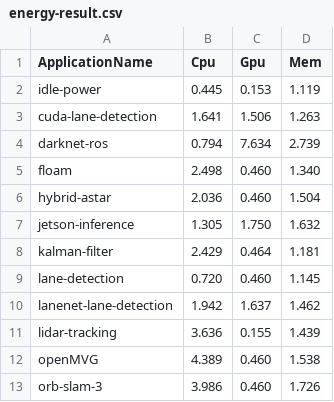
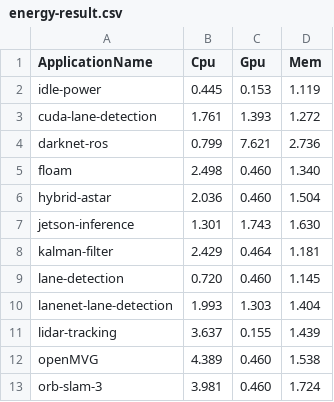
Before and after one commit to duttresearchgroup/Chauffeur, a CSV file: scripts/profile/mars-data/energy-result.csv, drawn as a sheet.

```diff
--- a/scripts/profile/mars-data/energy-result.csv
+++ b/scripts/profile/mars-data/energy-result.csv
@@ -2,12 +2,12 @@ ApplicationName,Cpu,Gpu,Mem
 idle-power,0.445,0.153,1.119
-cuda-lane-detection,1.641,1.506,1.263
-darknet-ros,0.794,7.634,2.739
+cuda-lane-detection,1.761,1.393,1.272
+darknet-ros,0.799,7.621,2.736
 floam,2.498,0.460,1.340
 hybrid-astar,2.036,0.460,1.504
-jetson-inference,1.305,1.750,1.632
+jetson-inference,1.301,1.743,1.630
 kalman-filter,2.429,0.464,1.181
 lane-detection,0.720,0.460,1.145
-lanenet-lane-detection,1.942,1.637,1.462
-lidar-tracking,3.636,0.155,1.439
+lanenet-lane-detection,1.993,1.303,1.404
+lidar-tracking,3.637,0.155,1.439
 openMVG,4.389,0.460,1.538
-orb-slam-3,3.986,0.460,1.726
+orb-slam-3,3.981,0.460,1.724
```
Also changed, not shown: scripts/profile/mars-data/mem-llc.csv, 6 other files.
